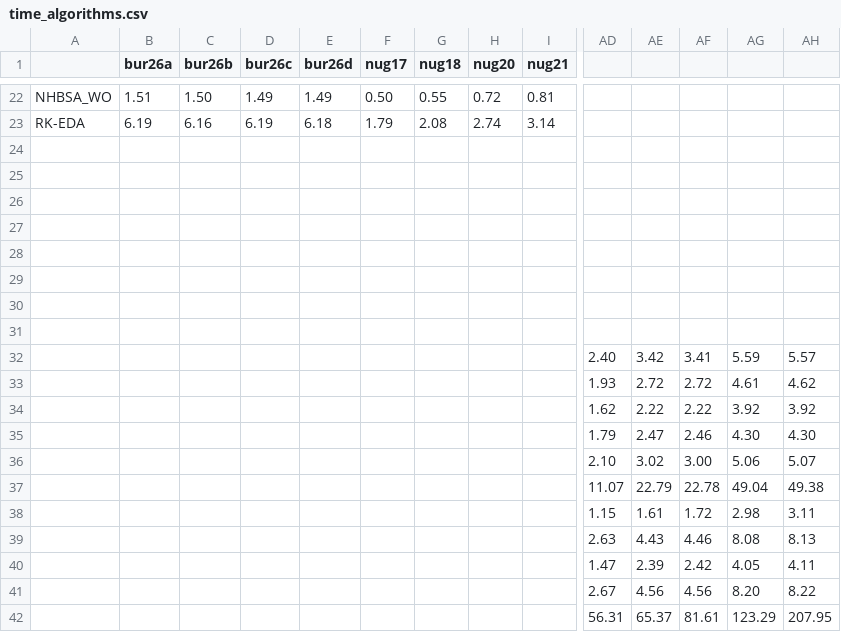
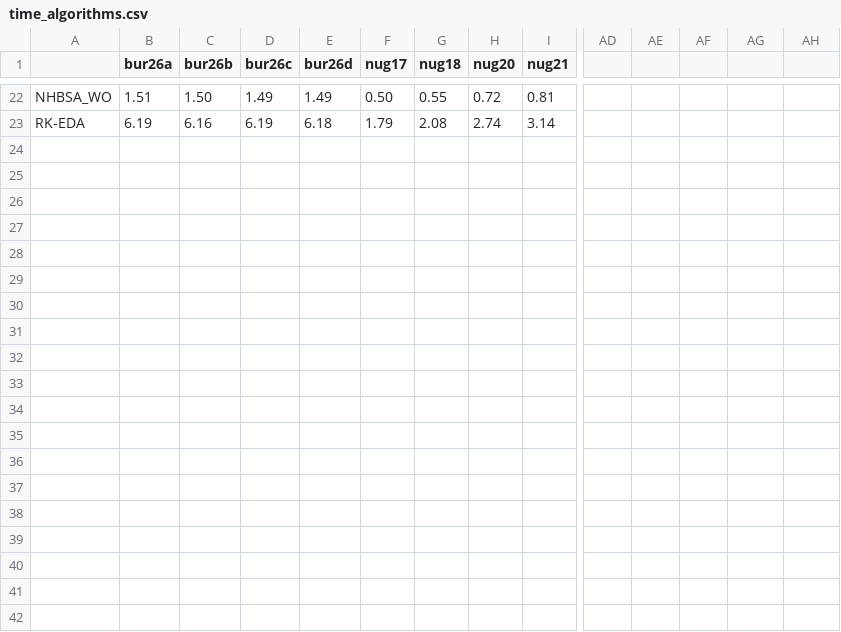
Before and after one commit to EtorArza/SupplementaryKMMHamming, a CSV file: time_algorithms.csv, drawn as a sheet; only a part is shown, gaps mark what is left out; rows hold the shown columns only; the diff covers the shown part only; the diff names each change by its address in the sheet, - before the commit and + after, or states it on an @@ line.

Commit message:
Fix small mistake

```diff
--- a/time_algorithms.csv
+++ b/time_algorithms.csv
-row 24: (empty)
-row 25: (empty)
-row 26: (empty)
-row 27: (empty)
-row 28: (empty)
-row 29: (empty)
-row 30: (empty)
-row 31: (empty)
-row 32:  |  |  |  |  |  |  |  |  | 2.40 | 3.42 | 3.41 | 5.59 | 5.57
-row 33:  |  |  |  |  |  |  |  |  | 1.93 | 2.72 | 2.72 | 4.61 | 4.62
-row 34:  |  |  |  |  |  |  |  |  | 1.62 | 2.22 | 2.22 | 3.92 | 3.92
-row 35:  |  |  |  |  |  |  |  |  | 1.79 | 2.47 | 2.46 | 4.30 | 4.30
-row 36:  |  |  |  |  |  |  |  |  | 2.10 | 3.02 | 3.00 | 5.06 | 5.07
-row 37:  |  |  |  |  |  |  |  |  | 11.07 | 22.79 | 22.78 | 49.04 | 49.38
-row 38:  |  |  |  |  |  |  |  |  | 1.15 | 1.61 | 1.72 | 2.98 | 3.11
-row 39:  |  |  |  |  |  |  |  |  | 2.63 | 4.43 | 4.46 | 8.08 | 8.13
-row 40:  |  |  |  |  |  |  |  |  | 1.47 | 2.39 | 2.42 | 4.05 | 4.11
-row 41:  |  |  |  |  |  |  |  |  | 2.67 | 4.56 | 4.56 | 8.20 | 8.22
-row 42:  |  |  |  |  |  |  |  |  | 56.31 | 65.37 | 81.61 | 123.29 | 207.95
```
Also changed, not shown: 11 removed rows elsewhere in this file.
